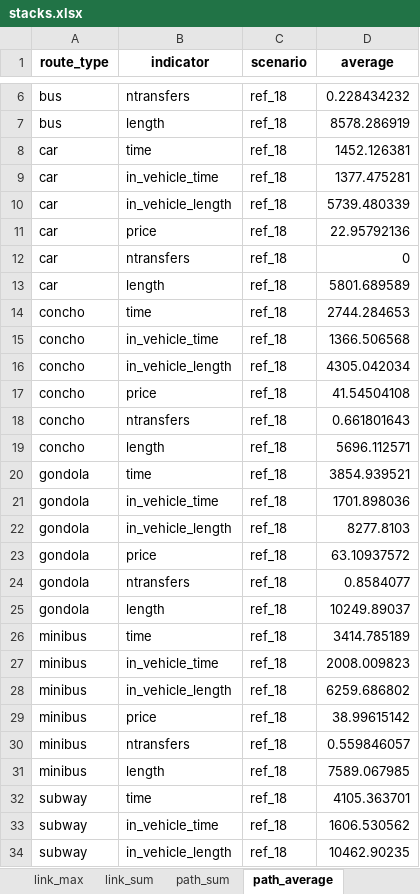
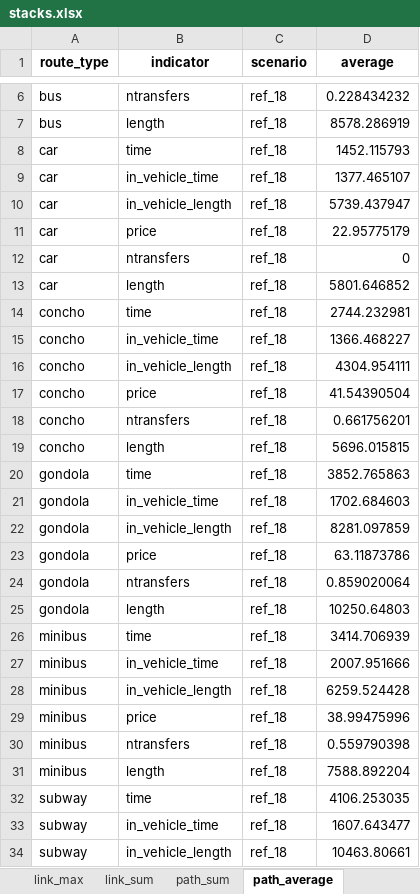
Before and after one commit to systragroup/quetzal_santo_domingo, an Excel workbook: outputs/stacks.xlsx, sheet path_average, drawn as a sheet; only a part is shown, gaps mark what is left out; values as stored, in another font and other column widths than the file's, no borders; the diff covers the shown part only; the diff names each change by its address in the sheet, - before the commit and + after, or states it on an @@ line.

```diff
--- a/outputs/stacks.xlsx (sheet path_average)
+++ b/outputs/stacks.xlsx (sheet path_average)
-D8 (average): 1452.126381
+D8 (average): 1452.115793
-D9 (average): 1377.475281
+D9 (average): 1377.465107
-D10 (average): 5739.480339
+D10 (average): 5739.437947
-D11 (average): 22.95792136
+D11 (average): 22.95775179
-D13 (average): 5801.689589
+D13 (average): 5801.646852
-D14 (average): 2744.284653
+D14 (average): 2744.232981
-D15 (average): 1366.506568
+D15 (average): 1366.468227
-D16 (average): 4305.042034
+D16 (average): 4304.954111
-D17 (average): 41.54504108
+D17 (average): 41.54390504
-D18 (average): 0.661801643
+D18 (average): 0.661756201
-D19 (average): 5696.112571
+D19 (average): 5696.015815
-D20 (average): 3854.939521
+D20 (average): 3852.765863
-D21 (average): 1701.898036
+D21 (average): 1702.684603
-D22 (average): 8277.8103
+D22 (average): 8281.097859
-D23 (average): 63.10937572
+D23 (average): 63.11873786
-D24 (average): 0.8584077
+D24 (average): 0.859020064
-D25 (average): 10249.89037
+D25 (average): 10250.64803
-D26 (average): 3414.785189
+D26 (average): 3414.706939
-D27 (average): 2008.009823
+D27 (average): 2007.951666
-D28 (average): 6259.686802
+D28 (average): 6259.524428
-D29 (average): 38.99615142
+D29 (average): 38.99475996
-D30 (average): 0.559846057
+D30 (average): 0.559790398
-D31 (average): 7589.067985
+D31 (average): 7588.892204
-D32 (average): 4105.363701
+D32 (average): 4106.253035
-D33 (average): 1606.530562
+D33 (average): 1607.643477
-D34 (average): 10462.90235
+D34 (average): 10463.80661
```
Also changed, not shown: 206 edited cells elsewhere in this sheet, sheet link_sum, sheet link_max, sheet summary, sheet aggregated_path_average, sheet path_sum, sheet earning, other sheet tabs, 26 other files.
